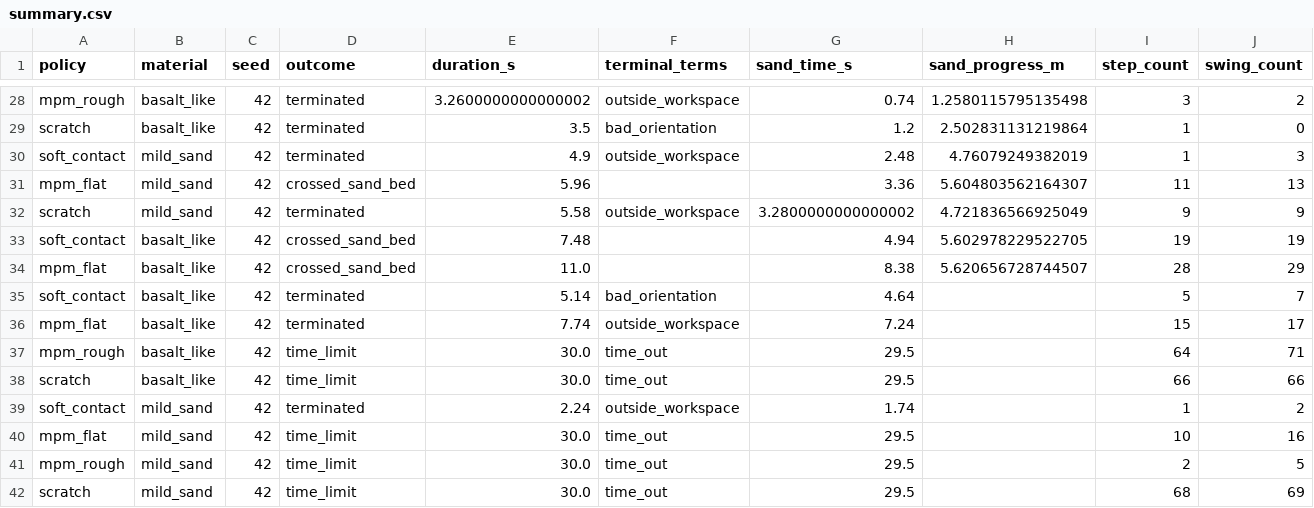
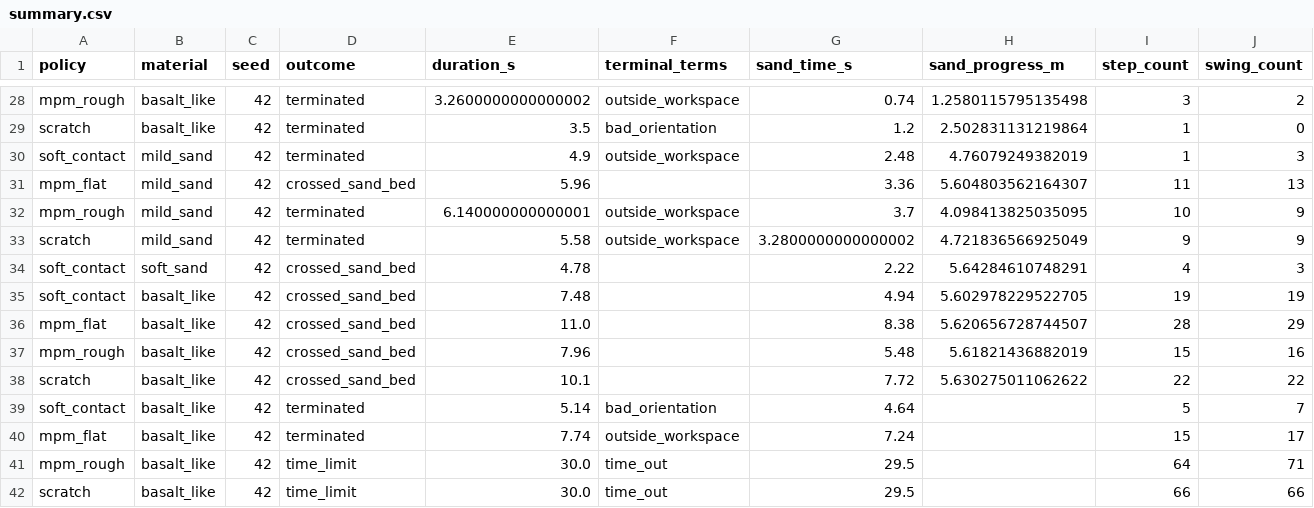
Before and after one commit to jnskkmhr/policy_benchmark, a CSV file: data/four_policy_20261022_v3/summary.csv, drawn as a sheet; only a part is shown, gaps mark what is left out; the shorter side is filled out with more unchanged rows; rows hold the shown columns only; the diff names each change by its address in the sheet, - before the commit and + after, or states it on an @@ line.

```diff
--- a/data/four_policy_20261022_v3/summary.csv
+++ b/data/four_policy_20261022_v3/summary.csv
+row 32: mpm_rough | mild_sand | 42 | terminated | 6.140000000000001 | outside_workspace | 3.7 | 4.098413825035095 | 10 | 9
+row 34: soft_contact | soft_sand | 42 | crossed_sand_bed | 4.78 |  | 2.22 | 5.64284610748291 | 4 | 3
+row 37: mpm_rough | basalt_like | 42 | crossed_sand_bed | 7.96 |  | 5.48 | 5.61821436882019 | 15 | 16
+row 38: scratch | basalt_like | 42 | crossed_sand_bed | 10.1 |  | 7.72 | 5.630275011062622 | 22 | 22
```
Also changed, not shown: 51 other files.
